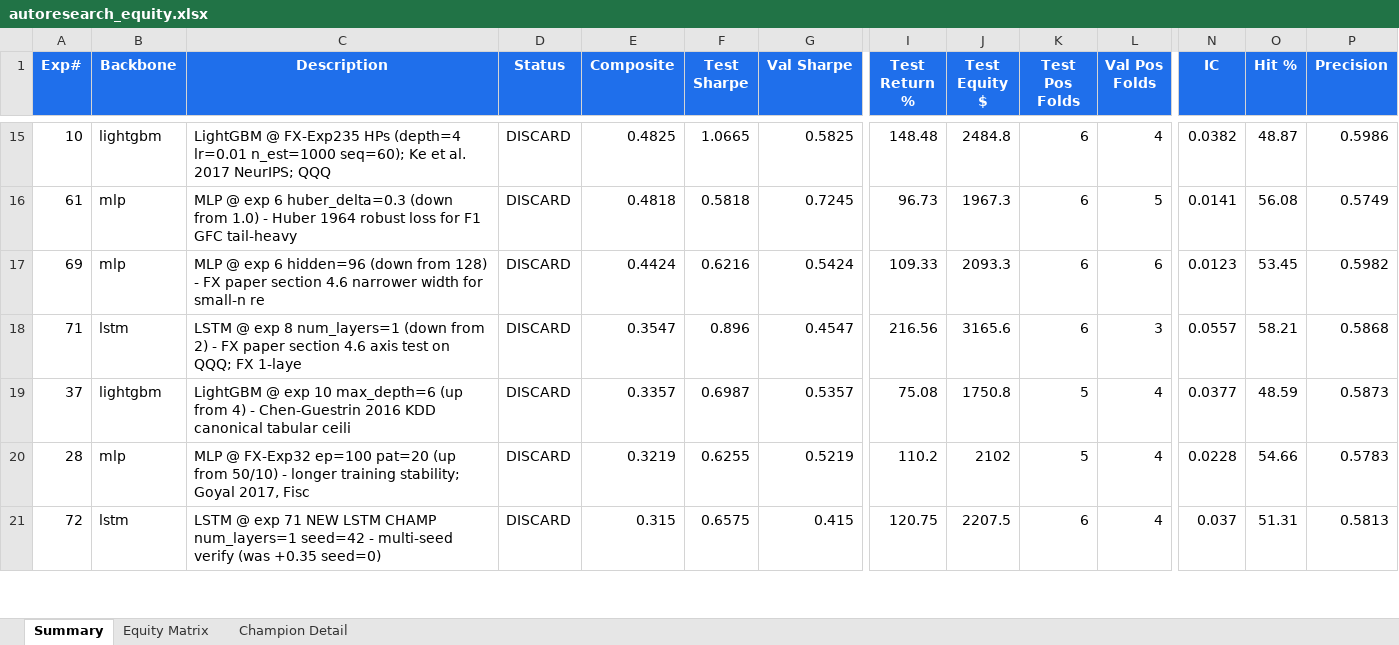
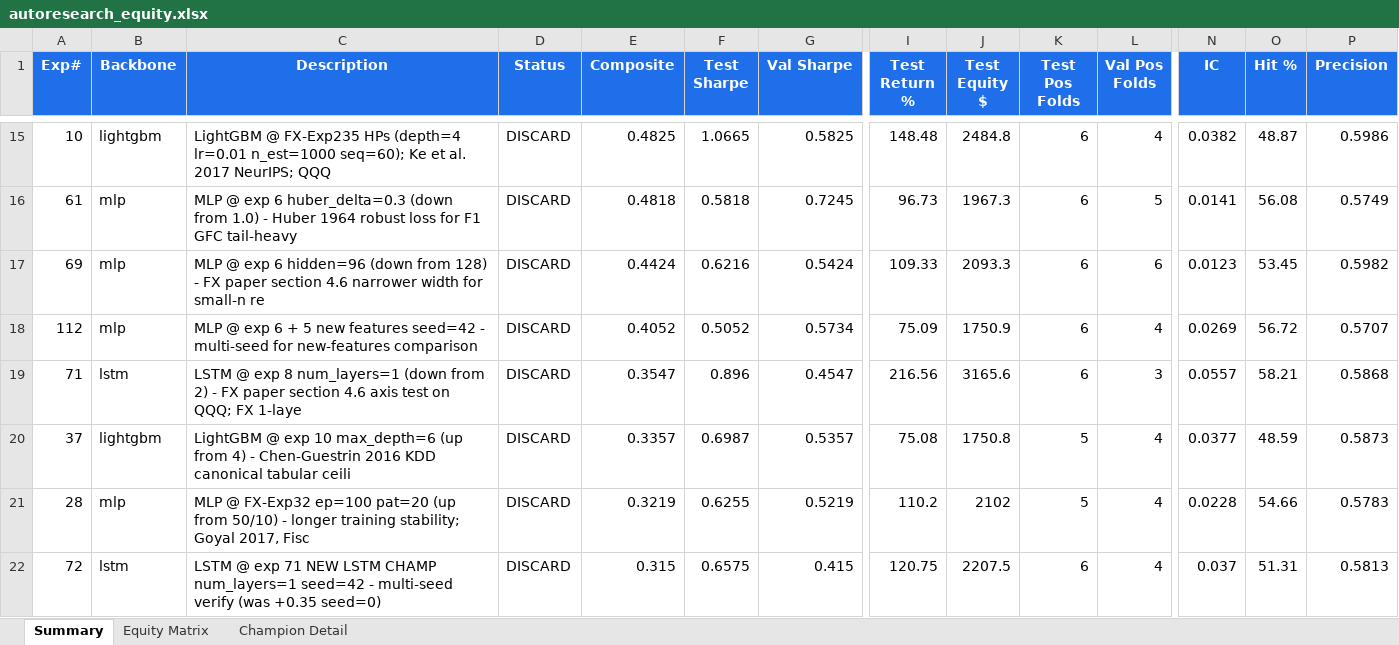
Before and after one commit to dlmastery/autoresearch, an Excel workbook: docs/index_stock_dashboard/autoresearch_equity.xlsx, sheet Summary, drawn as a sheet; only a part is shown, gaps mark what is left out; values as stored, in another font and other column widths than the file's, no borders; conditional formats not drawn; rows hold the shown columns only; the diff names each change by its address in the sheet, - before the commit and + after, or states it on an @@ line.

Commit message:
QQQ exp 112 MLP+features seed=42 +0.41 (2-seed mean +0.85 lift over old features)

```diff
--- a/docs/index_stock_dashboard/autoresearch_equity.xlsx (sheet Summary)
+++ b/docs/index_stock_dashboard/autoresearch_equity.xlsx (sheet Summary)
+row 18: 112 | mlp | MLP @ exp 6 + 5 new features seed=42 - multi-seed for new-features comparison | DISCARD | 0.4052 | 0.5052 | 0.5734 | 75.09 | 1750.9 | 6 | 4 | 0.0269 | 56.72 | 0.5707
```
Also changed, not shown: sheet Equity Matrix, charts or pictures, 10 other files.
